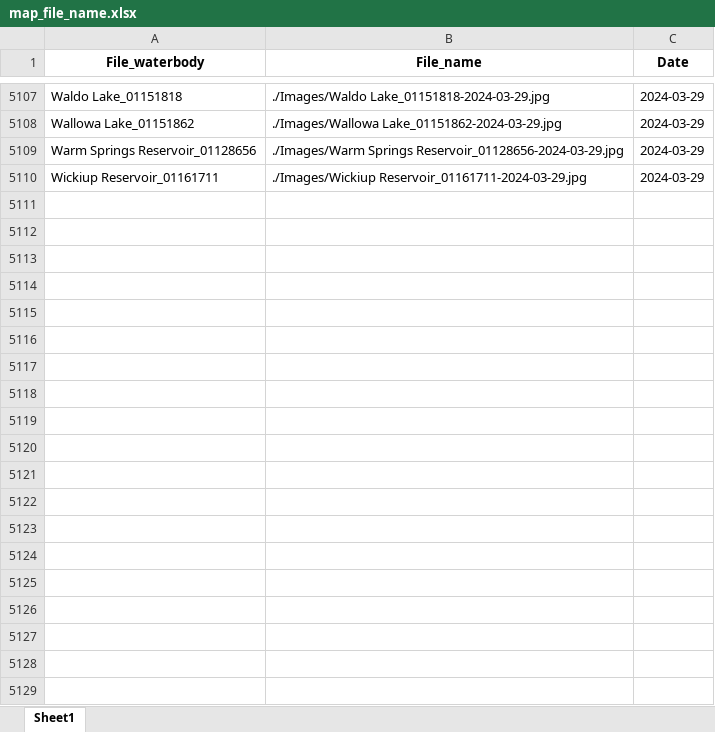
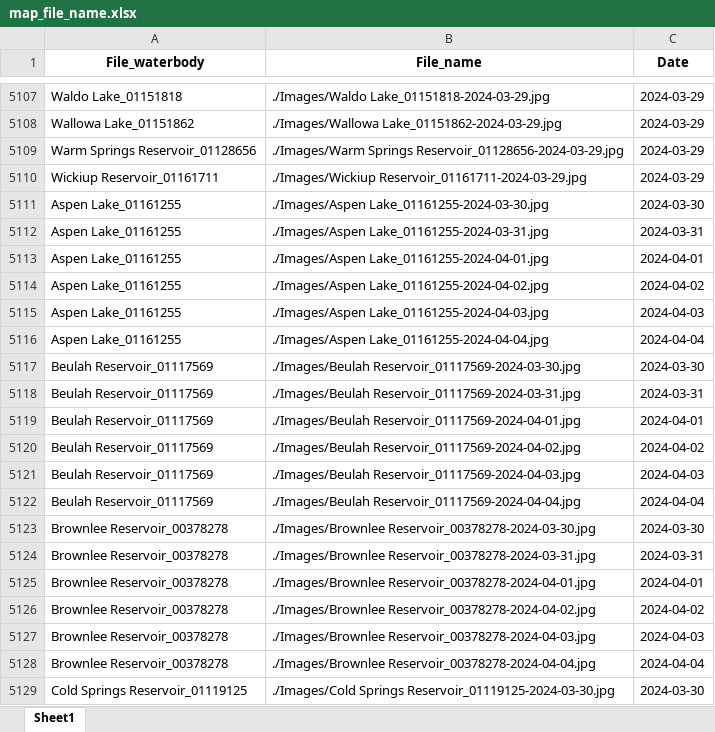
Before and after one commit to OR-Dept-Environmental-Quality/CyAN_imagery_update, an Excel workbook: data/map_file_name.xlsx, sheet Sheet1, drawn as a sheet; only a part is shown, gaps mark what is left out; values as stored, in another font and other column widths than the file's, no borders; the diff covers the shown part only; the diff names each change by its address in the sheet, - before the commit and + after, or states it on an @@ line.

Commit message:
update data till 4/7/2024

```diff
--- a/data/map_file_name.xlsx (sheet Sheet1)
+++ b/data/map_file_name.xlsx (sheet Sheet1)
+row 5111: Aspen Lake_01161255 | ./Images/Aspen Lake_01161255-2024-03-30.jpg | 2024-03-30
+row 5112: Aspen Lake_01161255 | ./Images/Aspen Lake_01161255-2024-03-31.jpg | 2024-03-31
+row 5113: Aspen Lake_01161255 | ./Images/Aspen Lake_01161255-2024-04-01.jpg | 2024-04-01
+row 5114: Aspen Lake_01161255 | ./Images/Aspen Lake_01161255-2024-04-02.jpg | 2024-04-02
+row 5115: Aspen Lake_01161255 | ./Images/Aspen Lake_01161255-2024-04-03.jpg | 2024-04-03
+row 5116: Aspen Lake_01161255 | ./Images/Aspen Lake_01161255-2024-04-04.jpg | 2024-04-04
+row 5117: Beulah Reservoir_01117569 | ./Images/Beulah Reservoir_01117569-2024-03-30.jpg | 2024-03-30
+row 5118: Beulah Reservoir_01117569 | ./Images/Beulah Reservoir_01117569-2024-03-31.jpg | 2024-03-31
+row 5119: Beulah Reservoir_01117569 | ./Images/Beulah Reservoir_01117569-2024-04-01.jpg | 2024-04-01
+row 5120: Beulah Reservoir_01117569 | ./Images/Beulah Reservoir_01117569-2024-04-02.jpg | 2024-04-02
+row 5121: Beulah Reservoir_01117569 | ./Images/Beulah Reservoir_01117569-2024-04-03.jpg | 2024-04-03
+row 5122: Beulah Reservoir_01117569 | ./Images/Beulah Reservoir_01117569-2024-04-04.jpg | 2024-04-04
+row 5123: Brownlee Reservoir_00378278 | ./Images/Brownlee Reservoir_00378278-2024-03-30.jpg | 2024-03-30
+row 5124: Brownlee Reservoir_00378278 | ./Images/Brownlee Reservoir_00378278-2024-03-31.jpg | 2024-03-31
+row 5125: Brownlee Reservoir_00378278 | ./Images/Brownlee Reservoir_00378278-2024-04-01.jpg | 2024-04-01
+row 5126: Brownlee Reservoir_00378278 | ./Images/Brownlee Reservoir_00378278-2024-04-02.jpg | 2024-04-02
+row 5127: Brownlee Reservoir_00378278 | ./Images/Brownlee Reservoir_00378278-2024-04-03.jpg | 2024-04-03
+row 5128: Brownlee Reservoir_00378278 | ./Images/Brownlee Reservoir_00378278-2024-04-04.jpg | 2024-04-04
+row 5129: Cold Springs Reservoir_01119125 | ./Images/Cold Springs Reservoir_01119125-2024-03-30.jpg | 2024-03-30
```
Also changed, not shown: 422 added rows elsewhere in this sheet, 55 other files.
